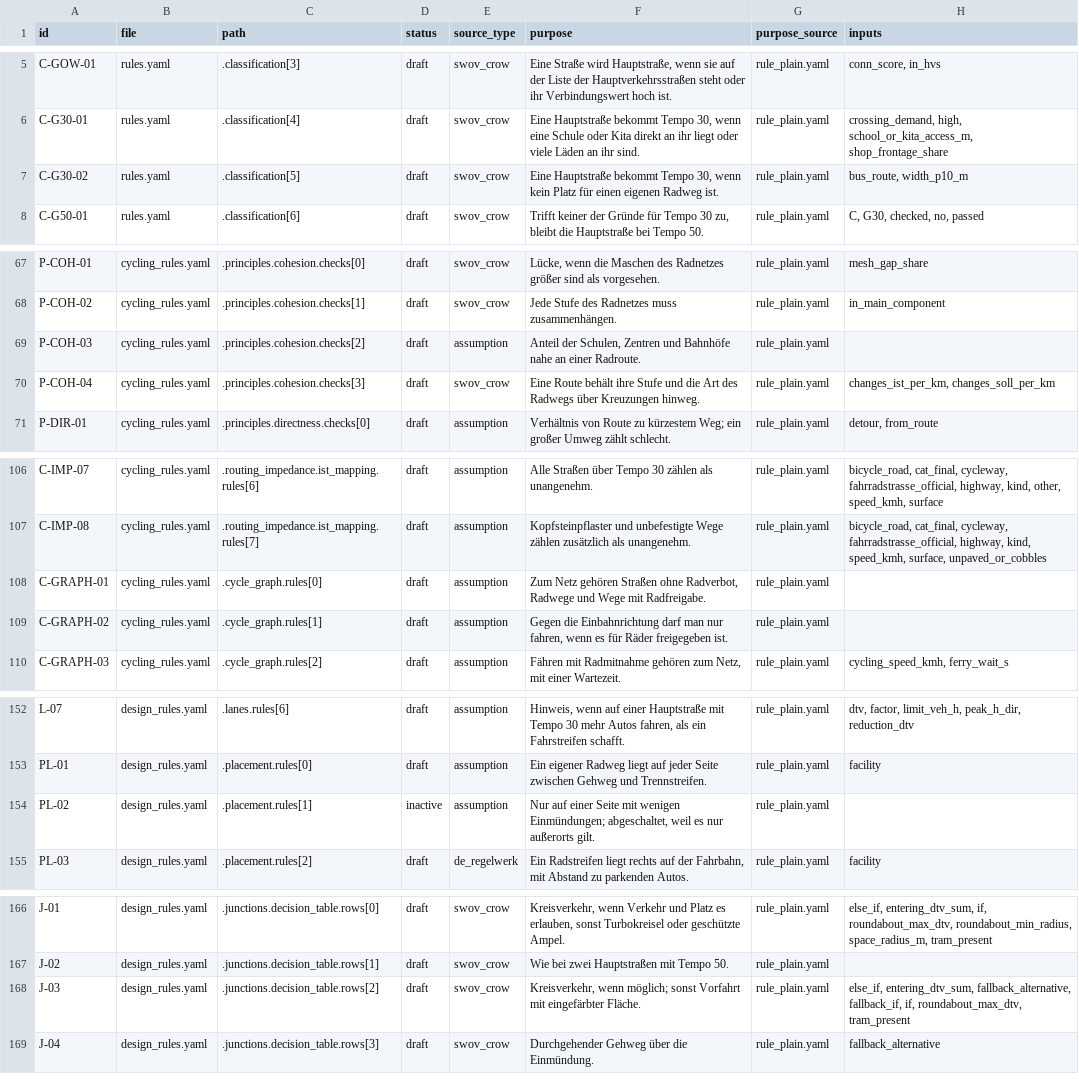
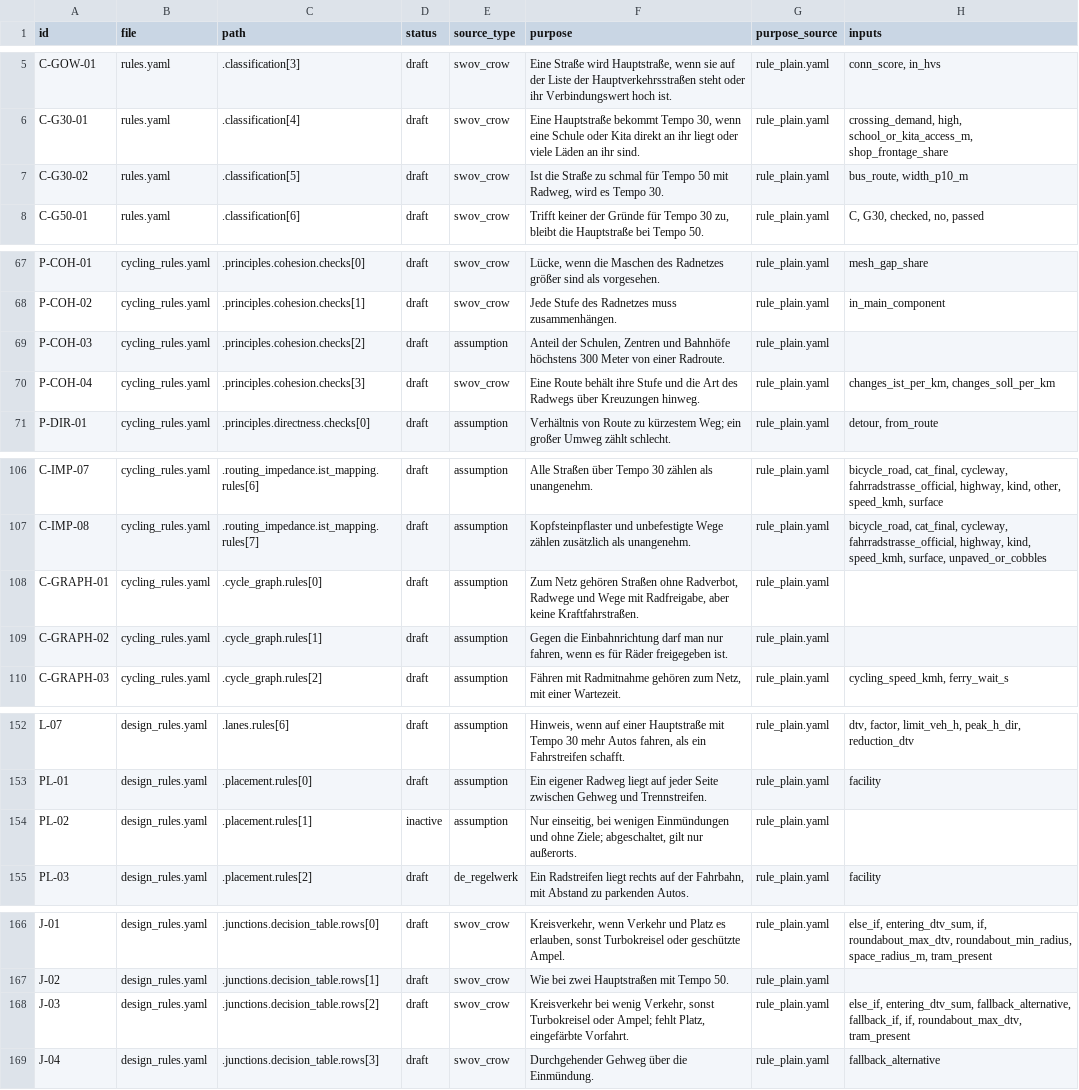
Before and after one commit to prstolpe/hamburgmobility, a CSV file: docs/redesign/01_rules_inventory.csv, drawn as a sheet; only a part is shown, gaps mark what is left out; the diff covers the shown part only; the diff names each change by its address in the sheet, - before the commit and + after, or states it on an @@ line.

```diff
--- a/docs/redesign/01_rules_inventory.csv
+++ b/docs/redesign/01_rules_inventory.csv
-F7 (purpose): Eine Hauptstraße bekommt Tempo 30, wenn kein Platz für einen eigenen Radweg ist.
+F7 (purpose): Ist die Straße zu schmal für Tempo 50 mit Radweg, wird es Tempo 30.
-F69 (purpose): …und Bahnhöfe nahe an einer Radroute.
+F69 (purpose): …und Bahnhöfe höchstens 300 Meter von einer Radroute.
-F108 (purpose): …Wege mit Radfreigabe.
+F108 (purpose): …Wege mit Radfreigabe, aber keine Kraftfahrstraßen.
-F154 (purpose): Nur auf einer Seite mit wenigen Einmündungen; abgeschaltet, weil es nur außerorts gilt.
+F154 (purpose): Nur einseitig, bei wenigen Einmündungen und ohne Ziele; abgeschaltet, gilt nur außerorts.
-F168 (purpose): Kreisverkehr, wenn möglich; sonst Vorfahrt mit eingefärbter Fläche.
+F168 (purpose): Kreisverkehr bei wenig Verkehr, sonst Turbokreisel oder Ampel; fehlt Platz, eingefärbte Vorfahrt.
```
Also changed, not shown: 20 edited cells elsewhere in this file, 22 other files.
